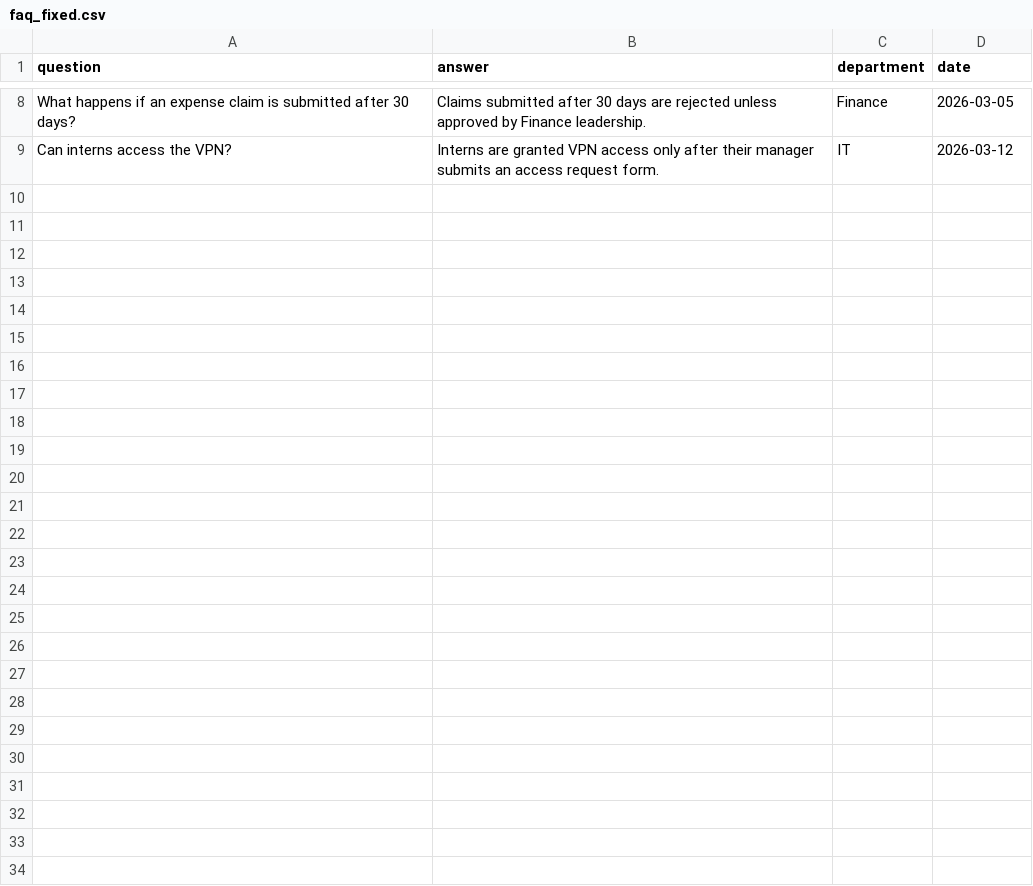
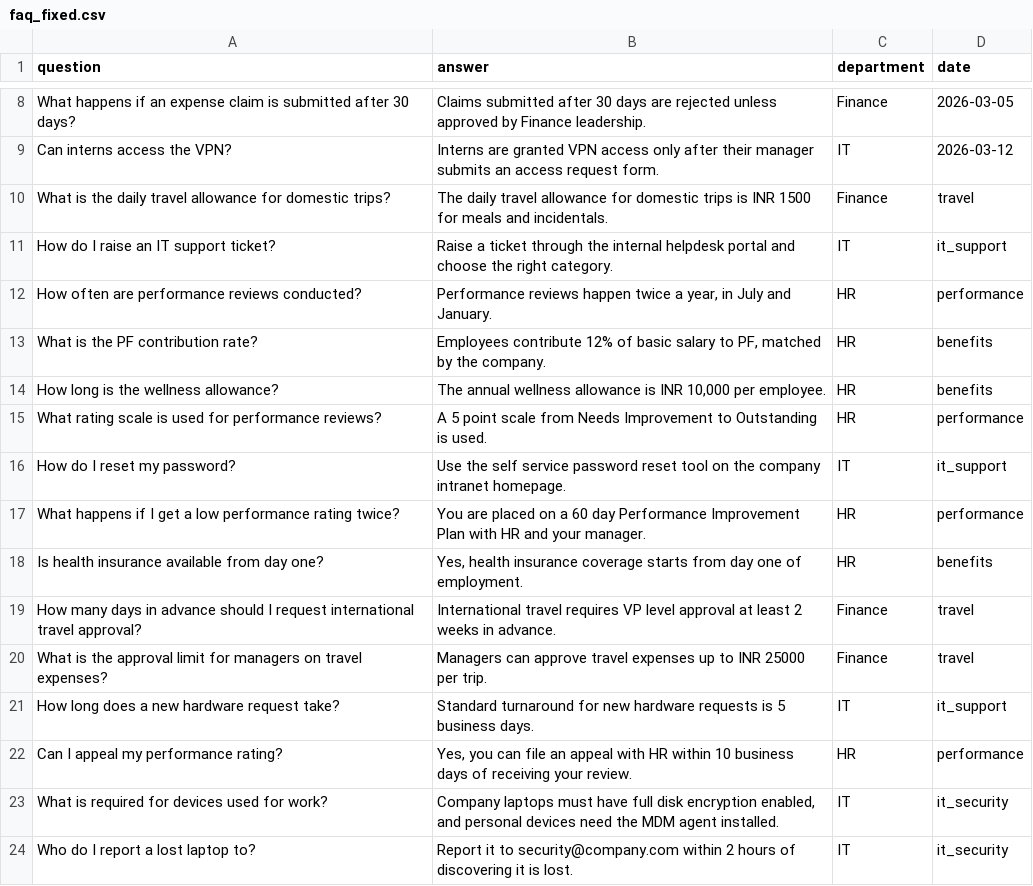
Before and after one commit to Apoo3va/doctrust, a CSV file: data/records/faq_fixed.csv, drawn as a sheet; only a part is shown, gaps mark what is left out; the diff names each change by its address in the sheet, - before the commit and + after, or states it on an @@ line.

Commit message:
Expand dataset with messier multi-source documents and fix retriever agent dropping its own tool output

```diff
--- a/data/records/faq_fixed.csv
+++ b/data/records/faq_fixed.csv
+row 10: What is the daily travel allowance for domestic trips? | The daily travel allowance for domestic trips is INR 1500 for meals and incidentals. | Finance | travel
+row 11: How do I raise an IT support ticket? | Raise a ticket through the internal helpdesk portal and choose the right category. | IT | it_support
+row 12: How often are performance reviews conducted? | Performance reviews happen twice a year, in July and January. | HR | performance
+row 13: What is the PF contribution rate? | Employees contribute 12% of basic salary to PF, matched by the company. | HR | benefits
+row 14: How long is the wellness allowance? | The annual wellness allowance is INR 10,000 per employee. | HR | benefits
+row 15: What rating scale is used for performance reviews? | A 5 point scale from Needs Improvement to Outstanding is used. | HR | performance
+row 16: How do I reset my password? | Use the self service password reset tool on the company intranet homepage. | IT | it_support
+row 17: What happens if I get a low performance rating twice? | You are placed on a 60 day Performance Improvement Plan with HR and your manager. | HR | performance
+row 18: Is health insurance available from day one? | Yes, health insurance coverage starts from day one of employment. | HR | benefits
+row 19: How many days in advance should I request international travel approval? | International travel requires VP level approval at least 2 weeks in advance. | Finance | travel
+row 20: What is the approval limit for managers on travel expenses? | Managers can approve travel expenses up to INR 25000 per trip. | Finance | travel
+row 21: How long does a new hardware request take? | Standard turnaround for new hardware requests is 5 business days. | IT | it_support
+row 22: Can I appeal my performance rating? | Yes, you can file an appeal with HR within 10 business days of receiving your review. | HR | performance
+row 23: What is required for devices used for work? | Company laptops must have full disk encryption enabled, and personal devices need the MDM agent installed. | IT | it_security
+row 24: Who do I report a lost laptop to? | Report it to security@company.com within 2 hours of discovering it is lost. | IT | it_security
```
Also changed, not shown: 8 other files.
